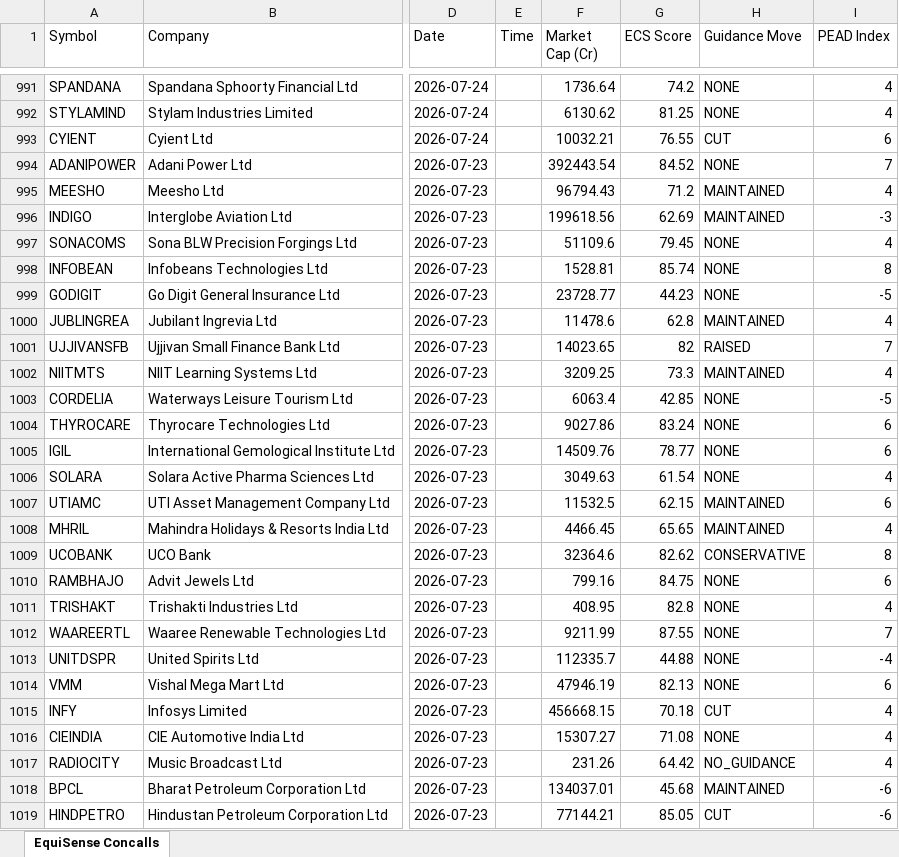
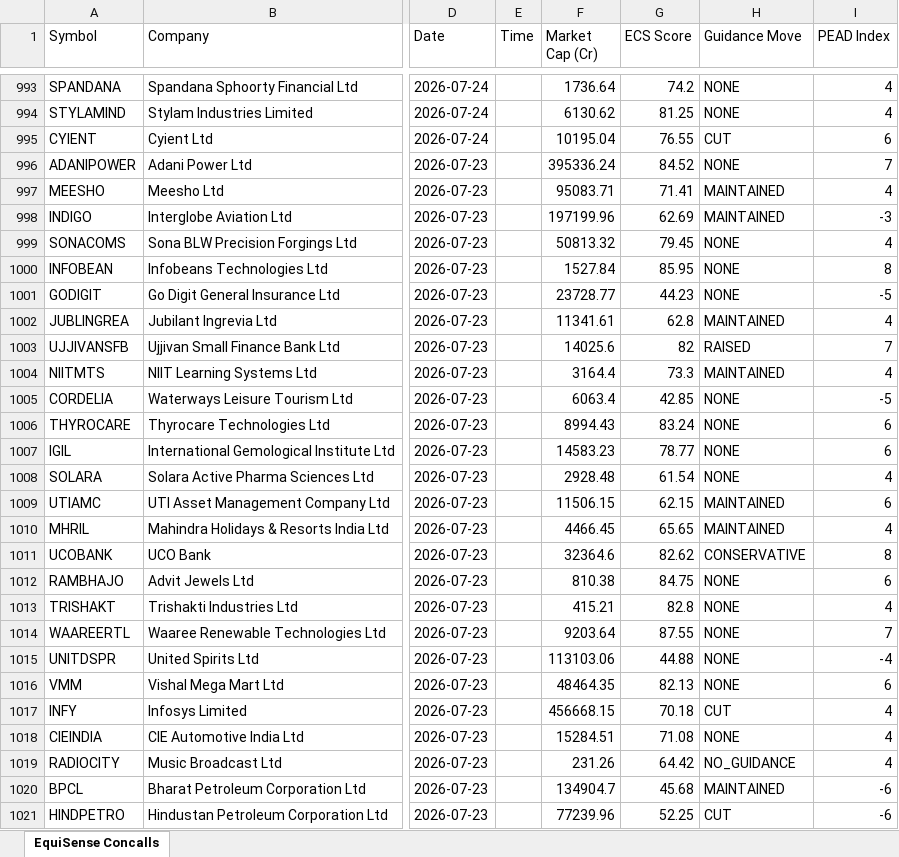
Before and after one commit to rishabhinai-netizen/confluence-terminal, an Excel workbook: data/EquiSense Concalls - All Data.xlsx, sheet EquiSense Concalls, drawn as a sheet; only a part is shown, gaps mark what is left out; values as stored, in another font and other column widths than the file's, no borders; addresses are those after the commit; the diff covers the shown part only; the diff names each change by its address in the sheet, - before the commit and + after, or states it on an @@ line.

```diff
--- a/data/EquiSense Concalls - All Data.xlsx (sheet EquiSense Concalls)
+++ b/data/EquiSense Concalls - All Data.xlsx (sheet EquiSense Concalls)
-F995 (Market Cap (Cr)): 10032.21
+F995 (Market Cap (Cr)): 10195.04
-F996 (Market Cap (Cr)): 392443.54
+F996 (Market Cap (Cr)): 395336.24
-F997 (Market Cap (Cr)): 96794.43
+F997 (Market Cap (Cr)): 95083.71
-G997 (ECS Score): 71.2
+G997 (ECS Score): 71.41
-F998 (Market Cap (Cr)): 199618.56
+F998 (Market Cap (Cr)): 197199.96
-F999 (Market Cap (Cr)): 51109.6
+F999 (Market Cap (Cr)): 50813.32
-F1000 (Market Cap (Cr)): 1528.81
+F1000 (Market Cap (Cr)): 1527.84
-G1000 (ECS Score): 85.74
+G1000 (ECS Score): 85.95
-F1002 (Market Cap (Cr)): 11478.6
+F1002 (Market Cap (Cr)): 11341.61
-F1003 (Market Cap (Cr)): 14023.65
+F1003 (Market Cap (Cr)): 14025.6
-F1004 (Market Cap (Cr)): 3209.25
+F1004 (Market Cap (Cr)): 3164.4
-F1006 (Market Cap (Cr)): 9027.86
+F1006 (Market Cap (Cr)): 8994.43
-F1007 (Market Cap (Cr)): 14509.76
+F1007 (Market Cap (Cr)): 14583.23
-F1008 (Market Cap (Cr)): 3049.63
+F1008 (Market Cap (Cr)): 2928.48
-F1009 (Market Cap (Cr)): 11532.5
+F1009 (Market Cap (Cr)): 11506.15
-F1012 (Market Cap (Cr)): 799.16
+F1012 (Market Cap (Cr)): 810.38
-F1013 (Market Cap (Cr)): 408.95
+F1013 (Market Cap (Cr)): 415.21
-F1014 (Market Cap (Cr)): 9211.99
+F1014 (Market Cap (Cr)): 9203.64
-F1015 (Market Cap (Cr)): 112335.7
+F1015 (Market Cap (Cr)): 113103.06
-F1016 (Market Cap (Cr)): 47946.19
+F1016 (Market Cap (Cr)): 48464.35
-F1018 (Market Cap (Cr)): 15307.27
+F1018 (Market Cap (Cr)): 15284.51
-F1020 (Market Cap (Cr)): 134037.01
+F1020 (Market Cap (Cr)): 134904.7
-F1021 (Market Cap (Cr)): 77144.21
+F1021 (Market Cap (Cr)): 77239.96
-G1021 (ECS Score): 85.05
+G1021 (ECS Score): 52.25
```
Also changed, not shown: 9 added rows, 7 removed rows and 1068 edited cells elsewhere in this sheet, data/StockScans - Market Scans (Full).xlsx, 2 other files.
